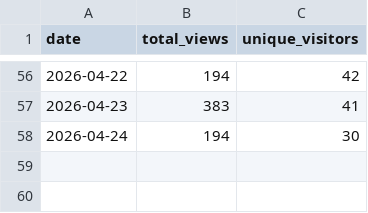
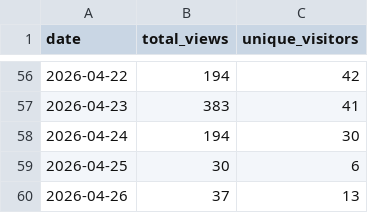
Before and after one commit to gdong1/slimbootloader, a CSV file: traffic-data/visitor_history.csv, drawn as a sheet; only a part is shown, gaps mark what is left out.

```diff
--- a/traffic-data/visitor_history.csv
+++ b/traffic-data/visitor_history.csv
@@ -58 +58,3 @@ date,total_views,unique_visitors
 2026-04-24,194,30
+2026-04-25,30,6
+2026-04-26,37,13
```
Also changed, not shown: traffic-data/clone_history.csv, 5 other files.
